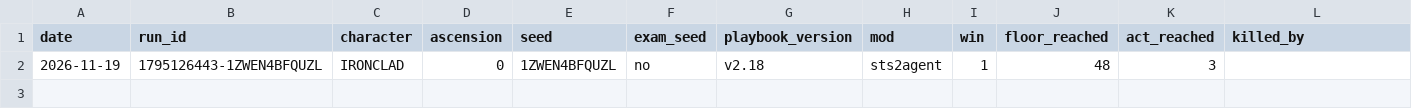
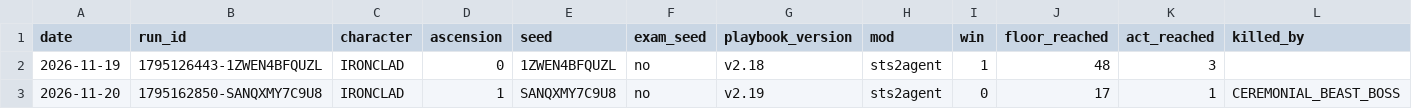
Before and after one commit to Otieur/sts2-agent-training, a CSV file: metrics/scoreboard.csv, drawn as a sheet; only a part is shown; rows hold the shown columns only; the diff names each change by its address in the sheet, - before the commit and + after, or states it on an @@ line.

Commit message:
A1 practice run (died to the act 1 boss), fidelity on its fights, morning report
Real run on profile 2 (Ironclad A1, seed SANQXMY7C9U8): three elites killed,
died to Ceremonial Beast on floor 17 (77/252 left). Journal, decision log,
facts, post-mortem and run file in runs/2026-11-20-SANQXMY7C9U8/; scoreboard
row added.

- Fidelity: 10 of 10 recorded fights replay exactly (218 states; nine from
  this run, the lost boss fight included). The own-action check now compares
  the recorded ending (a loss at 0 HP) instead of expecting a win.
- tools/extract_runs.py skips modded/profile2 (the Agent's practice profile)
  so the dataset stays the Player's history; --include-agent reads it too.
- Knowledge confirmed live: Molten Fist doubles Vulnerable; Slow is per card
  played this turn; crossing Plow's 150 HP stuns Ceremonial Beast at once.
- Overnight log, status board, phase 7 statuses and the morning report.

```diff
--- a/metrics/scoreboard.csv
+++ b/metrics/scoreboard.csv
+row 3: 2026-11-20 | 1795162850-SANQXMY7C9U8 | IRONCLAD | 1 | SANQXMY7C9U8 | no | v2.19 | sts2agent | 0 | 17 | 1 | CEREMONIAL_BEAST_BOSS
```
Also changed, not shown: 18 other files.
